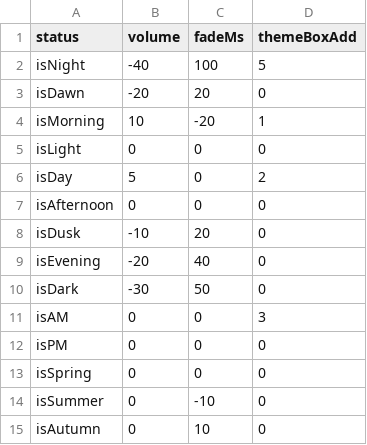
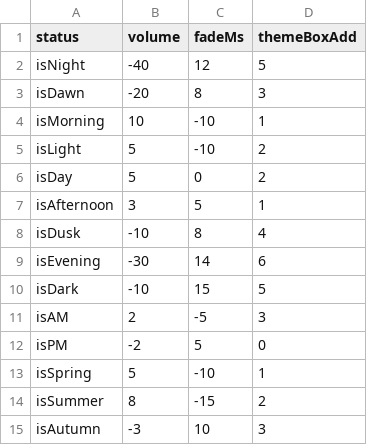
Before and after one commit to drJanW/Kwal27, a CSV file: excel/audioShifts.csv, drawn as a sheet; only a part is shown; the diff covers the shown part only.

```diff
--- a/excel/audioShifts.csv
+++ b/excel/audioShifts.csv
@@ -1,15 +1,15 @@
 status;volume;fadeMs;themeBoxAdd
-isNight;-40;100;5
-isDawn;-20;20;0
-isMorning;10;-20;1
-isLight;0;0;0
+isNight;-40;12;5
+isDawn;-20;8;3
+isMorning;10;-10;1
+isLight;5;-10;2
 isDay;5;0;2
-isAfternoon;0;0;0
-isDusk;-10;20;0
-isEvening;-20;40;0
-isDark;-30;50;0
-isAM;0;0;3
-isPM;0;0;0
-isSpring;0;0;0
-isSummer;0;-10;0
-isAutumn;0;10;0
+isAfternoon;3;5;1
+isDusk;-10;8;4
+isEvening;-30;14;6
+isDark;-10;15;5
+isAM;2;-5;3
+isPM;-2;5;0
+isSpring;5;-10;1
+isSummer;8;-15;2
+isAutumn;-3;10;3
```
Also changed, not shown: 1 added row and 35 edited cells elsewhere in this file, excel/colorsShifts.csv, excel/light_patterns.csv, 38 other files.
